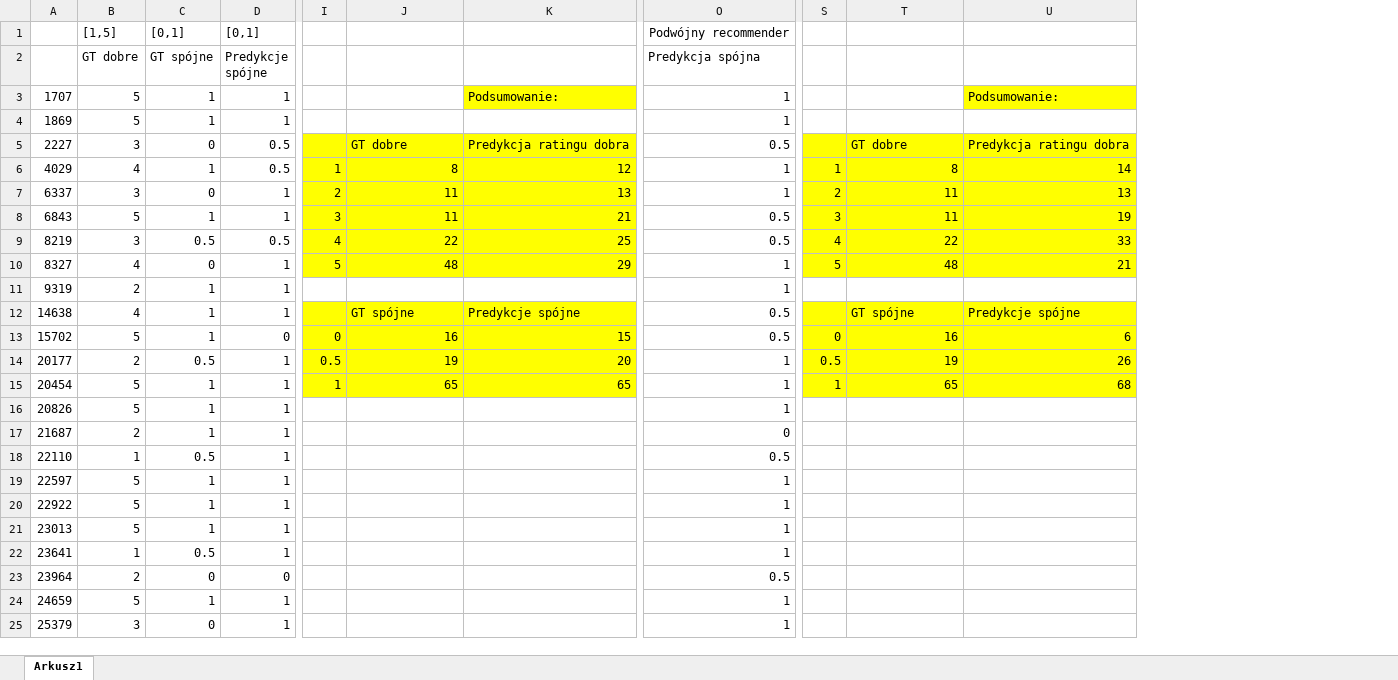
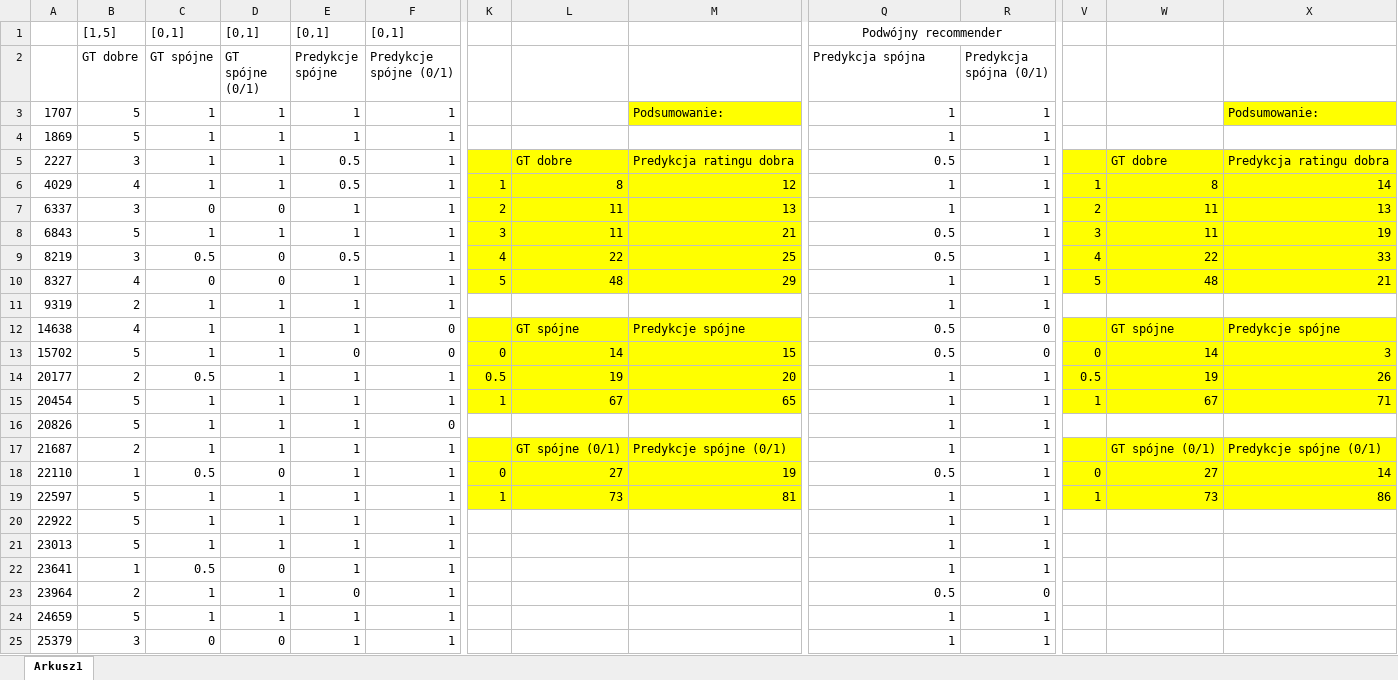
Before and after one commit to JMRaczynski/PETER, an Excel workbook: datasets_info/fidelity_experiments/fidelity_tripadvisor.xlsx, sheet Arkusz1, drawn as a sheet; only a part is shown, gaps mark what is left out; values as stored, in another font and other column widths than the file's, no borders; addresses are those after the commit; the diff covers the shown part only; the diff names each change by its address in the sheet, - before the commit and + after, or states it on an @@ line.

```diff
--- a/datasets_info/fidelity_experiments/fidelity_tripadvisor.xlsx (sheet Arkusz1)
+++ b/datasets_info/fidelity_experiments/fidelity_tripadvisor.xlsx (sheet Arkusz1)
+column D (GT spójne (0/1)), row 1: [0,1]; rows 3-25: 1 | 1 | 1 | 1 | 0 | 1 | 0 | 0 | 1 | 1 | 1 | 1 | 1 | 1 | 1 | 0 | 1 | 1 | 1 | 0 | 1 | 1 | 0
+column F (Predykcje spójne (0/1)), row 1: [0,1]; rows 3-25: 1 | 1 | 1 | 1 | 1 | 1 | 1 | 1 | 1 | 0 | 0 | 1 | 1 | 0 | 1 | 1 | 1 | 1 | 1 | 1 | 1 | 1 | 1
+column R (Predykcja spójna (0/1)), rows 3-25: 1 | 1 | 1 | 1 | 1 | 1 | 1 | 1 | 1 | 0 | 0 | 1 | 1 | 1 | 1 | 1 | 1 | 1 | 1 | 1 | 0 | 1 | 1
-C5 (GT spójne): 0
+C5 (GT spójne): 1
-L13: 16
+L13: 14
-W13: 16
+W13: 14
-X13: 6
+X13: 3
-L15: 65
+L15: 67
-W15: 65
+W15: 67
-X15: 68
+X15: 71
-K17:M19 fill: none
+K17:M19 fill: #FFFF00
-L17: (empty)
+L17: GT spójne (0/1)
-M17: (empty)
+M17: Predykcje spójne (0/1)
-Q17 (Predykcja spójna): 0
+Q17 (Predykcja spójna): 1
-V17:X19 fill: none
+V17:X19 fill: #FFFF00
-W17: (empty)
+W17: GT spójne (0/1)
-X17: (empty)
+X17: Predykcje spójne (0/1)
-K18: (empty)
+K18: 0
-L18: (empty)
+L18: 27
-M18: (empty)
+M18: 19
-V18: (empty)
+V18: 0
-W18: (empty)
+W18: 27
-X18: (empty)
+X18: 14
-K19: (empty)
+K19: 1
-L19: (empty)
+L19: 73
-M19: (empty)
+M19: 81
-V19: (empty)
+V19: 1
-W19: (empty)
+W19: 73
-X19: (empty)
+X19: 86
-C23 (GT spójne): 0
+C23 (GT spójne): 1
```
Also changed, not shown: 2 edited cells elsewhere in this sheet, formulas that keep their value, datasets_info/fidelity_experiments/fidelity_yelp.xlsx, 2 other files.
